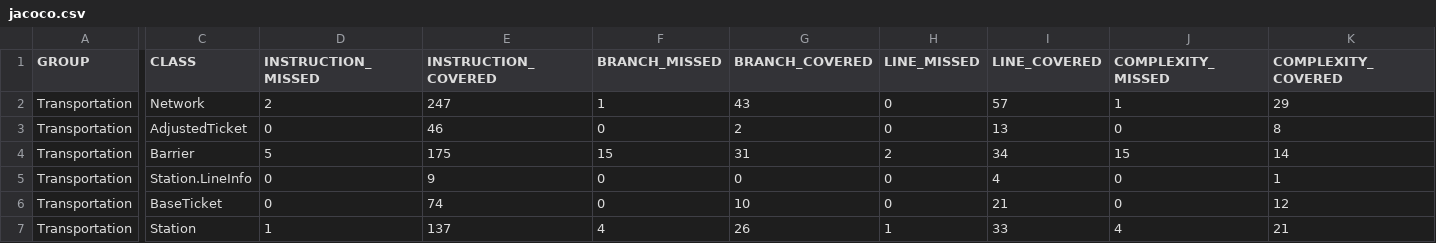
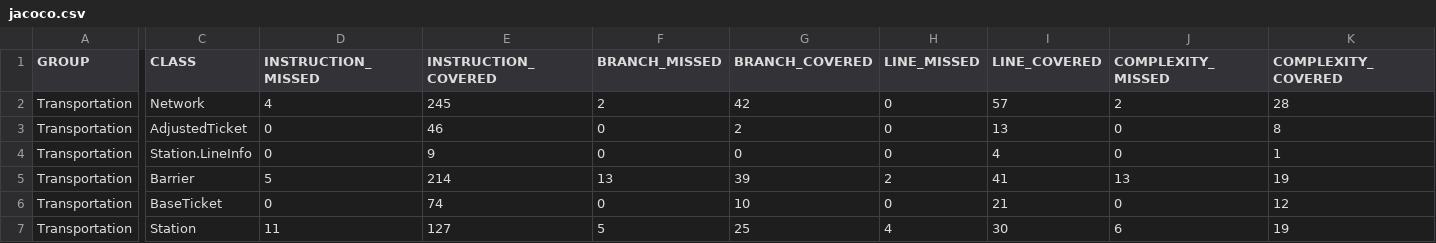
Before and after one commit to typ49/Semestre_5, a CSV file: opp/tp/TP/Transportation/target/site/jacoco/jacoco.csv, drawn as a sheet; only a part is shown, gaps mark what is left out; removed rows and columns are numbered as before the commit, all else as after; rows hold the shown columns only; the diff covers the shown part only; the diff names each change by its address in the sheet, - before the commit and + after, or states it on an @@ line.

```diff
--- a/opp/tp/TP/Transportation/target/site/jacoco/jacoco.csv
+++ b/opp/tp/TP/Transportation/target/site/jacoco/jacoco.csv
-D2 (INSTRUCTION_MISSED): 2
+D2 (INSTRUCTION_MISSED): 4
-E2 (INSTRUCTION_COVERED): 247
+E2 (INSTRUCTION_COVERED): 245
-F2 (BRANCH_MISSED): 1
+F2 (BRANCH_MISSED): 2
-G2 (BRANCH_COVERED): 43
+G2 (BRANCH_COVERED): 42
-J2 (COMPLEXITY_MISSED): 1
+J2 (COMPLEXITY_MISSED): 2
-K2 (COMPLEXITY_COVERED): 29
+K2 (COMPLEXITY_COVERED): 28
-row 4: Transportation | Barrier | 5 | 175 | 15 | 31 | 2 | 34 | 15 | 14
+row 5: Transportation | Barrier | 5 | 214 | 13 | 39 | 2 | 41 | 13 | 19
-D7 (INSTRUCTION_MISSED): 1
+D7 (INSTRUCTION_MISSED): 11
-E7 (INSTRUCTION_COVERED): 137
+E7 (INSTRUCTION_COVERED): 127
-F7 (BRANCH_MISSED): 4
+F7 (BRANCH_MISSED): 5
-G7 (BRANCH_COVERED): 26
+G7 (BRANCH_COVERED): 25
-H7 (LINE_MISSED): 1
+H7 (LINE_MISSED): 4
-I7 (LINE_COVERED): 33
+I7 (LINE_COVERED): 30
-J7 (COMPLEXITY_MISSED): 4
+J7 (COMPLEXITY_MISSED): 6
-K7 (COMPLEXITY_COVERED): 21
+K7 (COMPLEXITY_COVERED): 19
```
Also changed, not shown: 2 edited cells elsewhere in this file, 39 other files.
